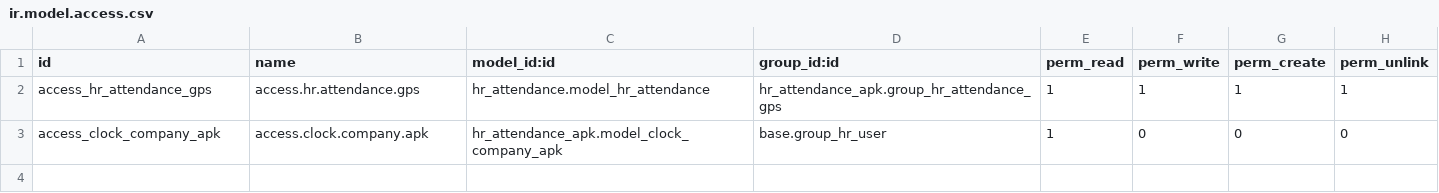
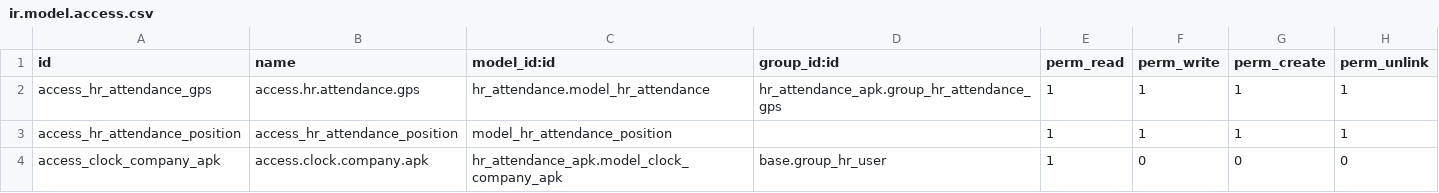
Before and after one commit to Comunitea/external_modules, a CSV file: hr_attendance_apk/security/ir.model.access.csv, drawn as a sheet; the diff names each change by its address in the sheet, - before the commit and + after, or states it on an @@ line.

```diff
--- a/hr_attendance_apk/security/ir.model.access.csv
+++ b/hr_attendance_apk/security/ir.model.access.csv
+row 3: access_hr_attendance_position | access_hr_attendance_position | model_hr_attendance_position |  | 1 | 1 | 1 | 1
```
Also changed, not shown: 13 other files.
